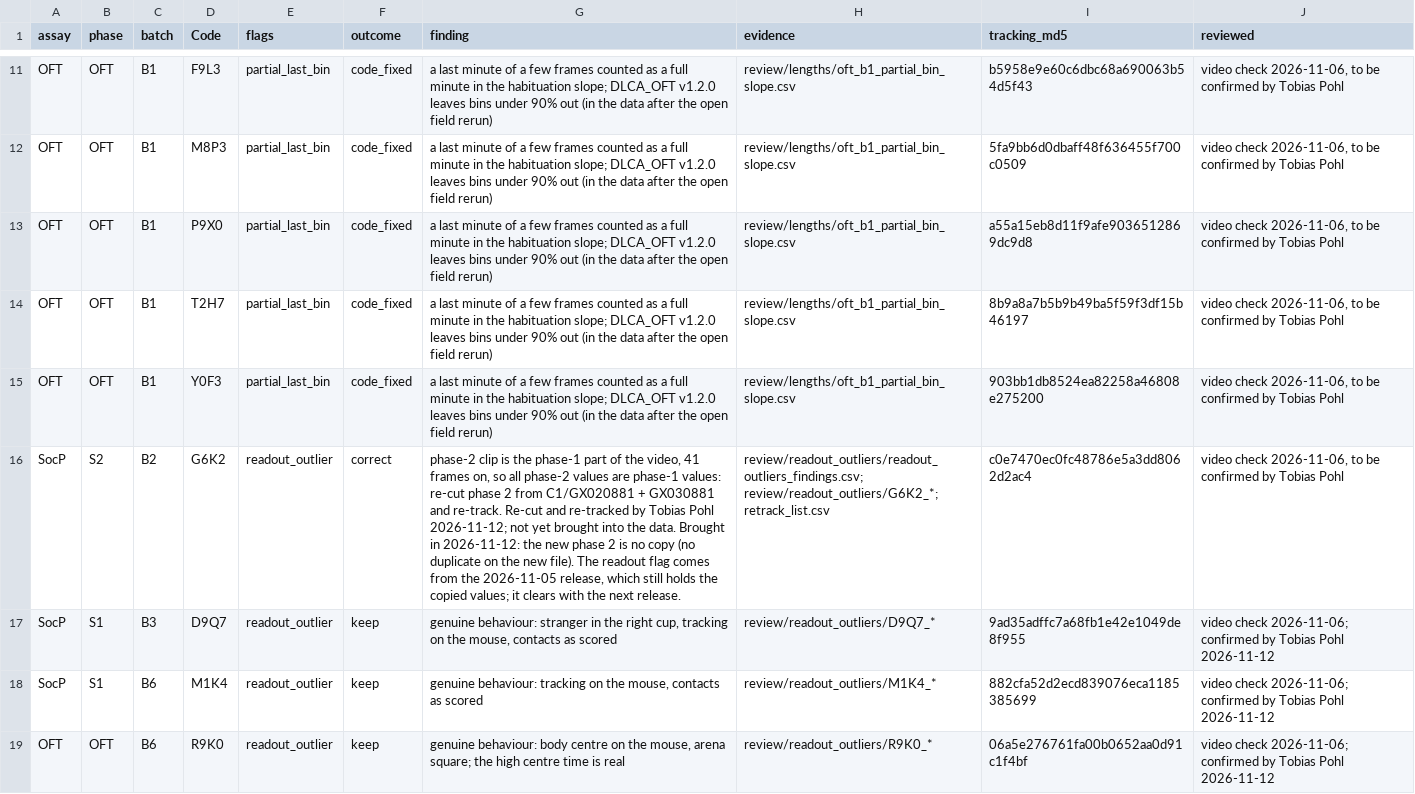
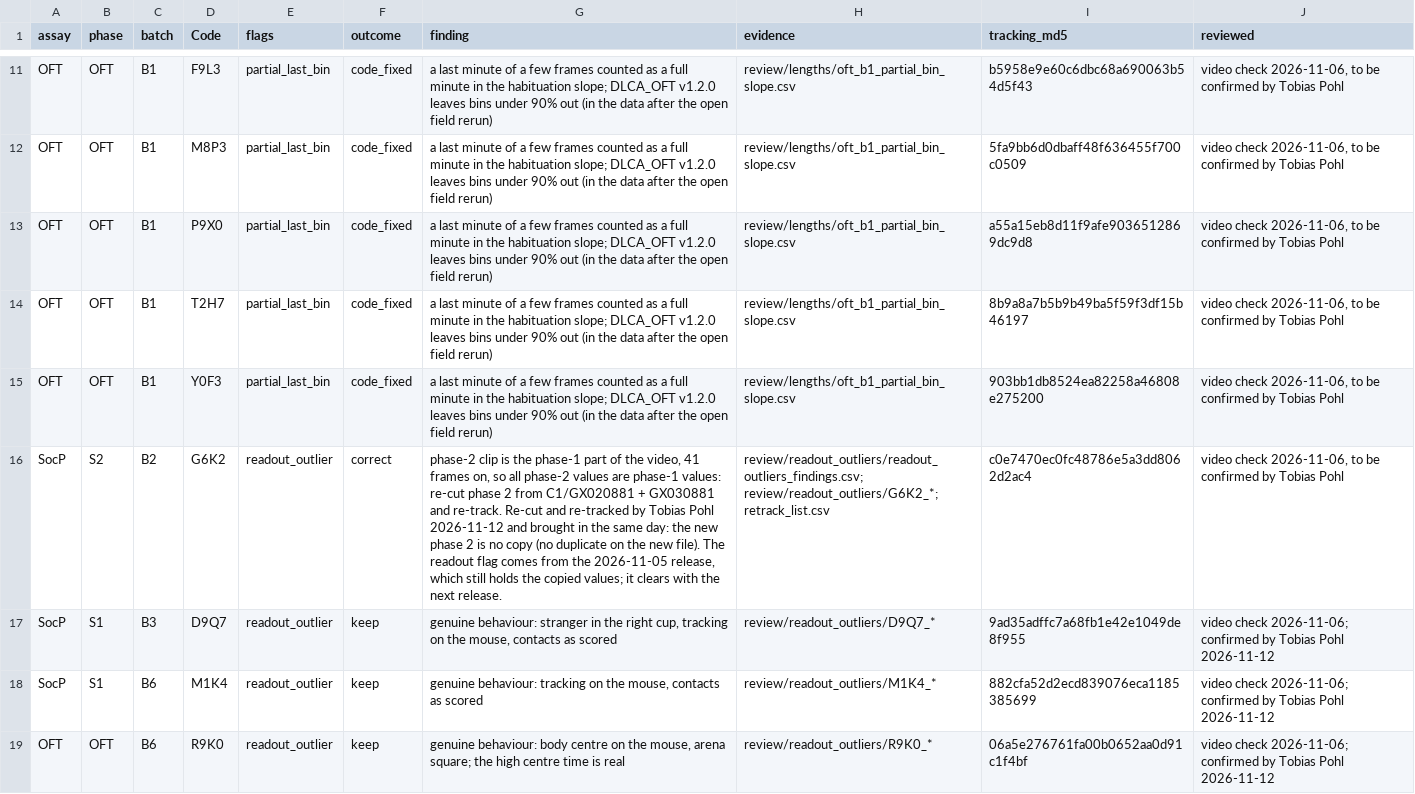
Before and after one commit to topohl/SLEAPanalyzer, a CSV file: validation/exp9_boris/config/light_check_decisions.csv, drawn as a sheet; only a part is shown, gaps mark what is left out; the diff names each change by its address in the sheet, - before the commit and + after, or states it on an @@ line.

Commit message:
Drop a stale 'not yet brought in' from the G6K2 phase-2 decision
The same row already records that the re-track was brought in on 2026-11-12.

```diff
--- a/validation/exp9_boris/config/light_check_decisions.csv
+++ b/validation/exp9_boris/config/light_check_decisions.csv
-G16 (finding): …Tobias Pohl 2026-11-12; not yet brought into the data. Brought in 2026-11-12: the new…
+G16 (finding): …Tobias Pohl 2026-11-12 and brought in the same day: the new…
```
